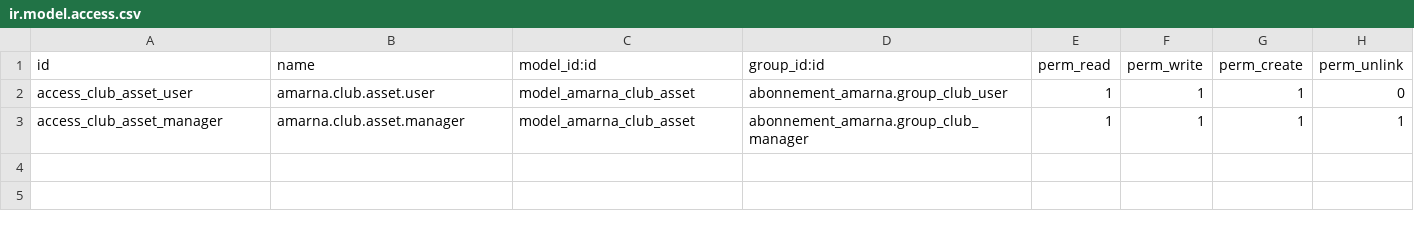
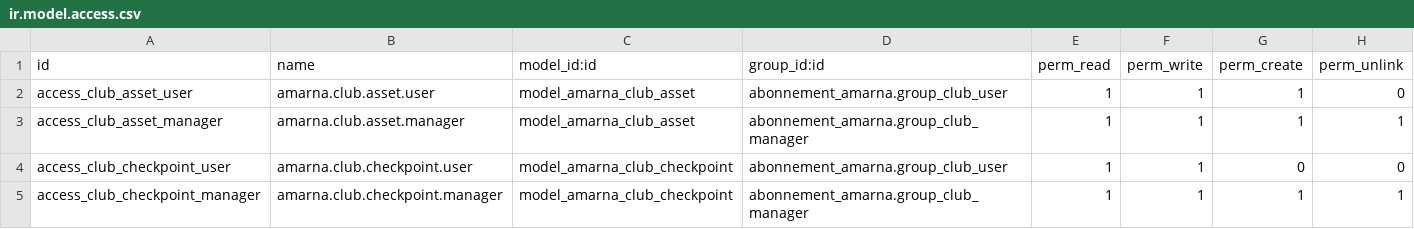
Before and after one commit to RajaaSouadji/amarna_club_addons, a CSV file: amarna_club_assets/security/ir.model.access.csv, drawn as a sheet; the diff names each change by its address in the sheet, - before the commit and + after, or states it on an @@ line.

```diff
--- a/amarna_club_assets/security/ir.model.access.csv
+++ b/amarna_club_assets/security/ir.model.access.csv
+row 4: access_club_checkpoint_user | amarna.club.checkpoint.user | model_amarna_club_checkpoint | abonnement_amarna.group_club_user | 1 | 1 | 0 | 0
+row 5: access_club_checkpoint_manager | amarna.club.checkpoint.manager | model_amarna_club_checkpoint | abonnement_amarna.group_club_manager | 1 | 1 | 1 | 1
```
Also changed, not shown: abonnement_amarna/security/ir.model.access.csv, 54 other files.
